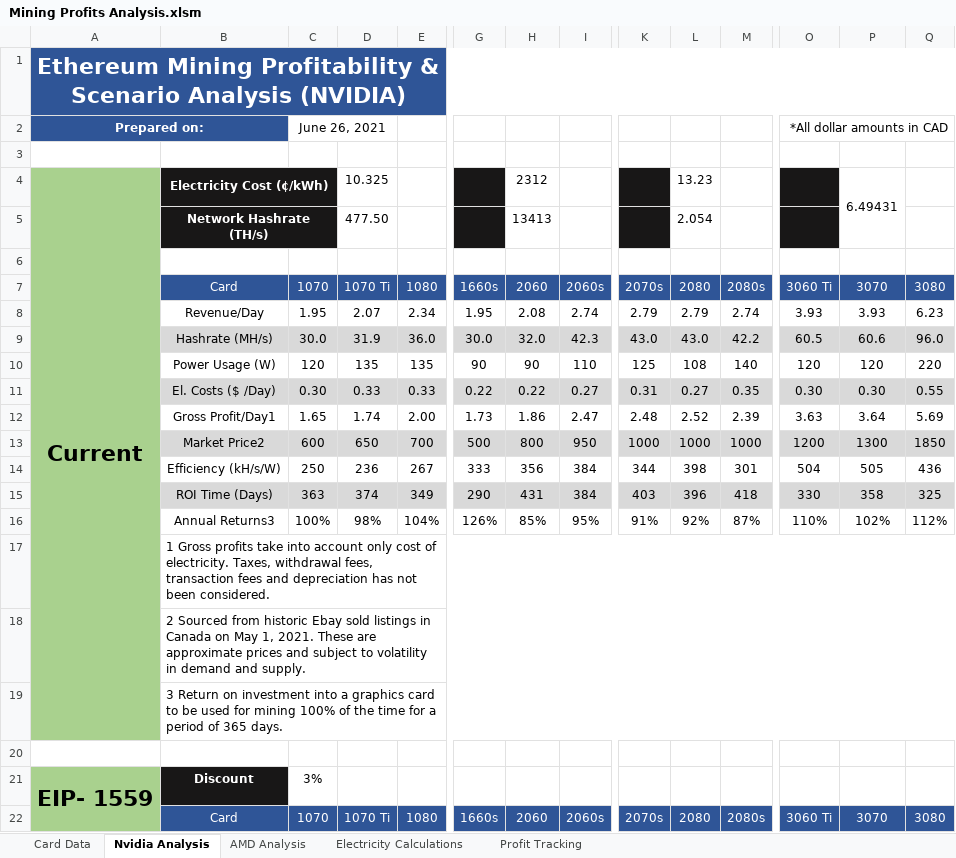
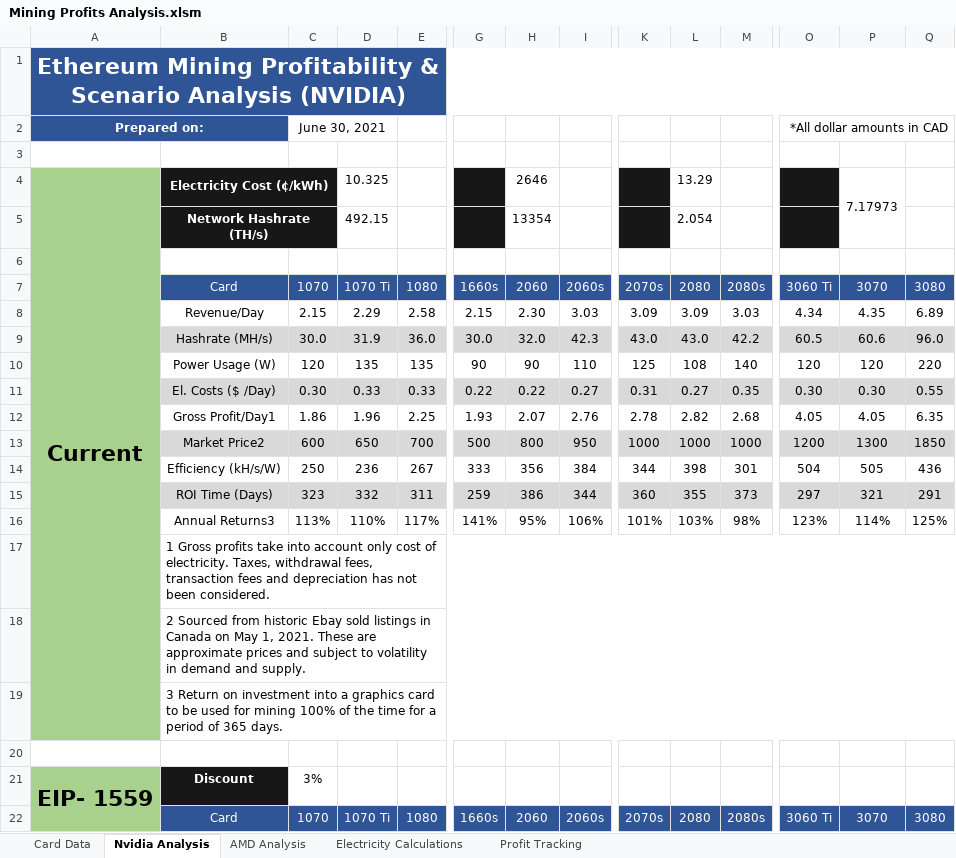
Before and after one commit to HoTofu/eth-gpu-mining-profitability, an Excel workbook: Mining Profits Analysis.xlsm, sheet Nvidia Analysis, drawn as a sheet; only a part is shown, gaps mark what is left out; values as stored, in another font and other column widths than the file's, no borders; removed rows and columns are numbered as before the commit, all else as after; rows hold the shown columns only; the diff covers the shown part only; the diff names each change by its address in the sheet, - before the commit and + after, or states it on an @@ line.

```diff
--- a/Mining Profits Analysis.xlsm (sheet Nvidia Analysis)
+++ b/Mining Profits Analysis.xlsm (sheet Nvidia Analysis)
-C2: June 26, 2021
+C2: June 30, 2021
-H4: 2312
+H4: 2646
-L4: 13.23
+L4: 13.29
-P4: 6.49431
+P4: 7.17973
-D5: 477.50
+D5: 492.15
-H5: 13413
+H5: 13354
-row 8:  | Revenue/Day | 1.95 | 2.07 | 2.34 | 1.95 | 2.08 | 2.74 | 2.79 | 2.79 | 2.74 | 3.93 | 3.93 | 6.23
+row 8:  | Revenue/Day | 2.15 | 2.29 | 2.58 | 2.15 | 2.30 | 3.03 | 3.09 | 3.09 | 3.03 | 4.34 | 4.35 | 6.89
-row 12:  | Gross Profit/Day1 | 1.65 | 1.74 | 2.00 | 1.73 | 1.86 | 2.47 | 2.48 | 2.52 | 2.39 | 3.63 | 3.64 | 5.69
+row 12:  | Gross Profit/Day1 | 1.86 | 1.96 | 2.25 | 1.93 | 2.07 | 2.76 | 2.78 | 2.82 | 2.68 | 4.05 | 4.05 | 6.35
-row 15:  | ROI Time (Days) | 363 | 374 | 349 | 290 | 431 | 384 | 403 | 396 | 418 | 330 | 358 | 325
-row 16:  | Annual Returns3 | 100% | 98% | 104% | 126% | 85% | 95% | 91% | 92% | 87% | 110% | 102% | 112%
+row 15:  | ROI Time (Days) | 323 | 332 | 311 | 259 | 386 | 344 | 360 | 355 | 373 | 297 | 321 | 291
+row 16:  | Annual Returns3 | 113% | 110% | 117% | 141% | 95% | 106% | 101% | 103% | 98% | 123% | 114% | 125%
```
Also changed, not shown: 11 added rows and 11 removed rows elsewhere in this sheet, sheet AMD Analysis, sheet Profit Tracking, sheet Card Data, 1 other file.
